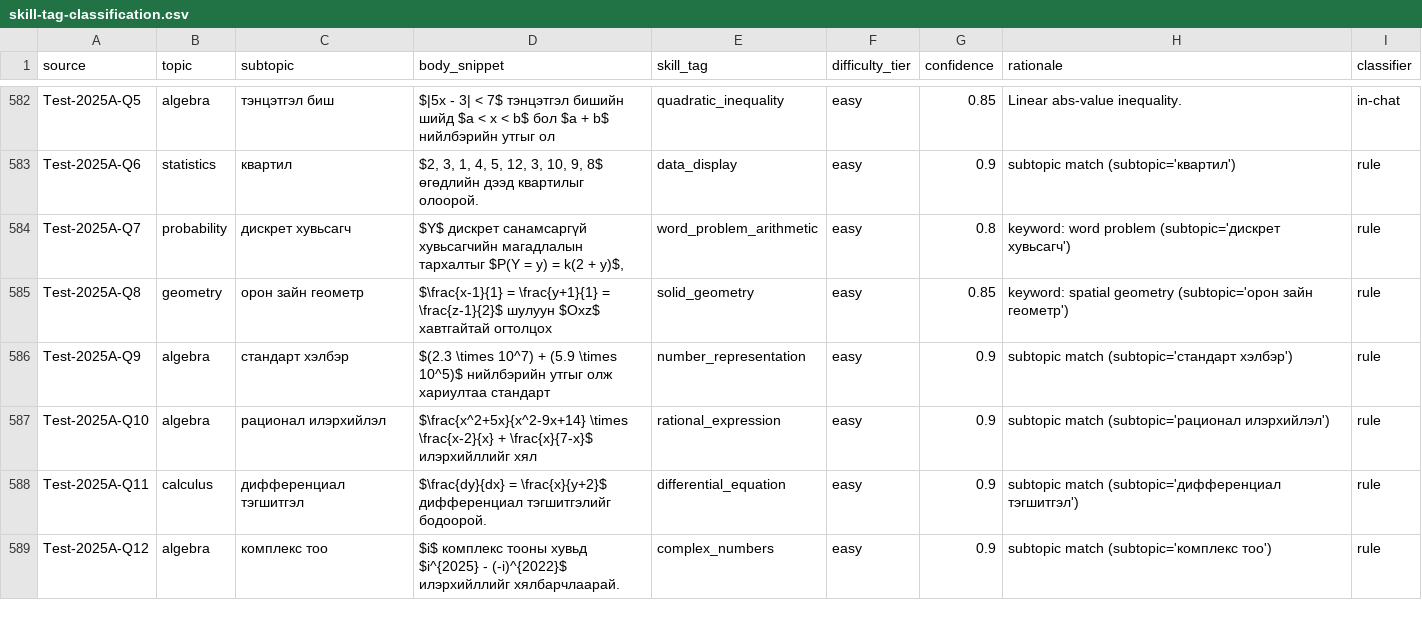
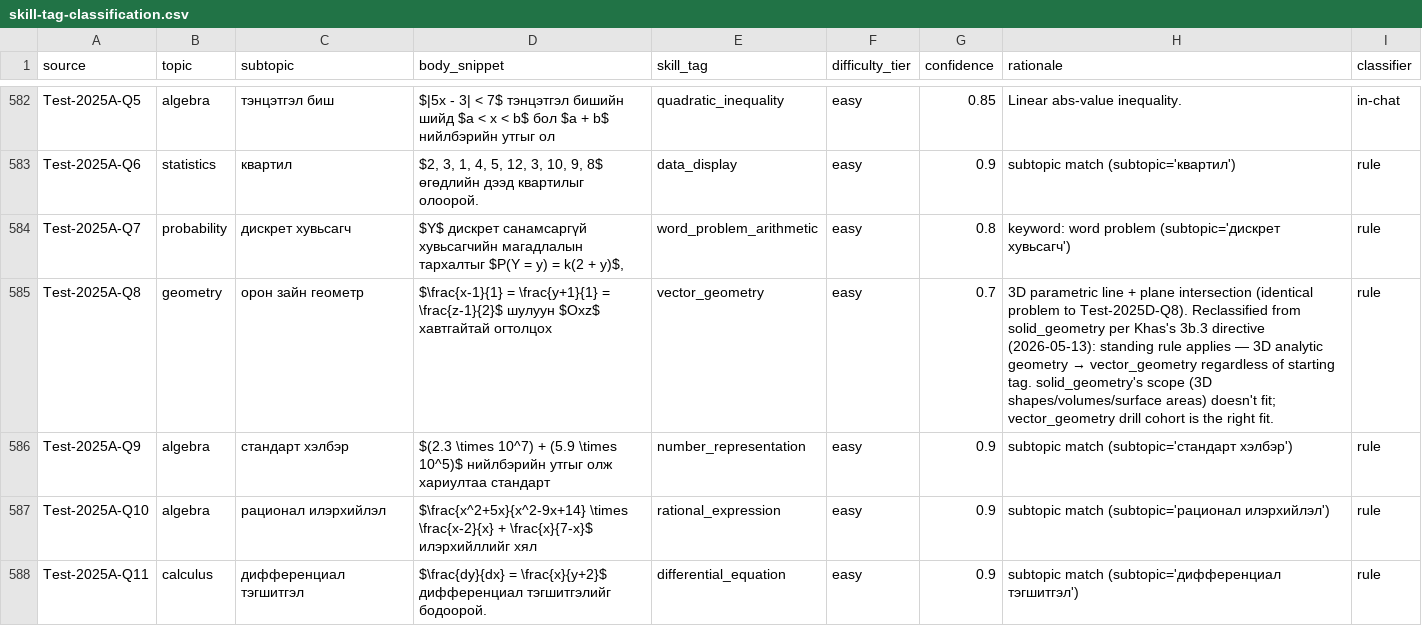
Before and after one commit to khasochirb/mathematica, a CSV file: scripts/skill-tag-classification.csv, drawn as a sheet; only a part is shown, gaps mark what is left out; the shorter side is filled out with more unchanged rows; the diff covers the shown part only.

```diff
--- a/scripts/skill-tag-classification.csv
+++ b/scripts/skill-tag-classification.csv
@@ -584,3 +584,3 @@ Test-2025A-Q6,statistics,квартил,"$2, 3, 1, 4, 5, 12, 3, 10, 9, 8$ өгө
 Test-2025A-Q7,probability,дискрет хувьсагч,"$Y$ дискрет санамсаргүй хувьсагчийн магадлалын тархалтыг $P(Y = y) = k(2 + y)$, ",word_problem_arithmetic,easy,0.8,keyword: word problem (subtopic='дискрет хувьсагч'),rule
-Test-2025A-Q8,geometry,орон зайн геометр,$\frac{x-1}{1} = \frac{y+1}{1} = \frac{z-1}{2}$ шулуун $Oxz$ хавтгайтай огтолцох,solid_geometry,easy,0.85,keyword: spatial geometry (subtopic='орон зайн геометр'),rule
+Test-2025A-Q8,geometry,орон зайн геометр,$\frac{x-1}{1} = \frac{y+1}{1} = \frac{z-1}{2}$ шулуун $Oxz$ хавтгайтай огтолцох,vector_geometry,easy,0.7,3D parametric line + plane intersection (identical problem to Test-2025D-Q8). Reclassified from solid_geometry per Khas's 3b.3 directive (2026-05-13): standing rule applies — 3D analytic geometry → vector_geometry regardless of starting tag. solid_geometry's scope (3D shapes/volumes/surface areas) doesn't fit; vector_geometry drill cohort is the right fit.,rule
 Test-2025A-Q9,algebra,стандарт хэлбэр,$(2.3 \times 10^7) + (5.9 \times 10^5)$ нийлбэрийн утгыг олж хариултаа стандарт ,number_representation,easy,0.9,subtopic match (subtopic='стандарт хэлбэр'),rule
```
Also changed, not shown: 9 edited cells elsewhere in this file, 3 other files.
